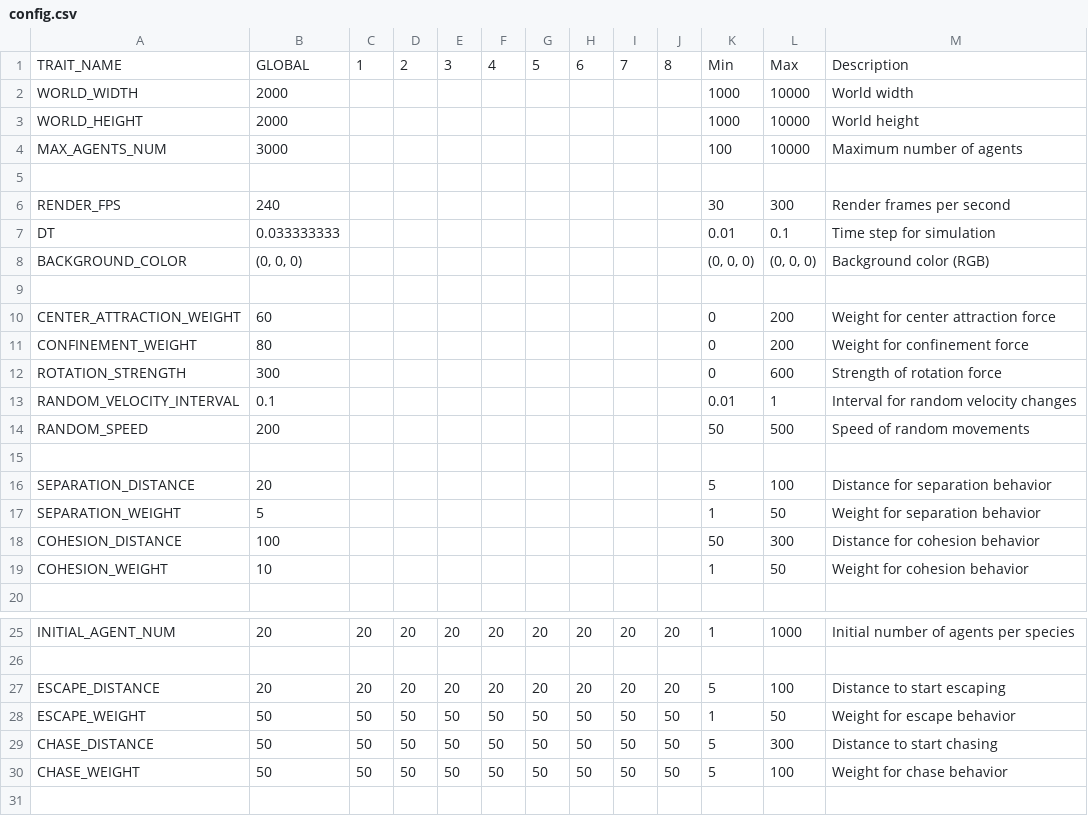
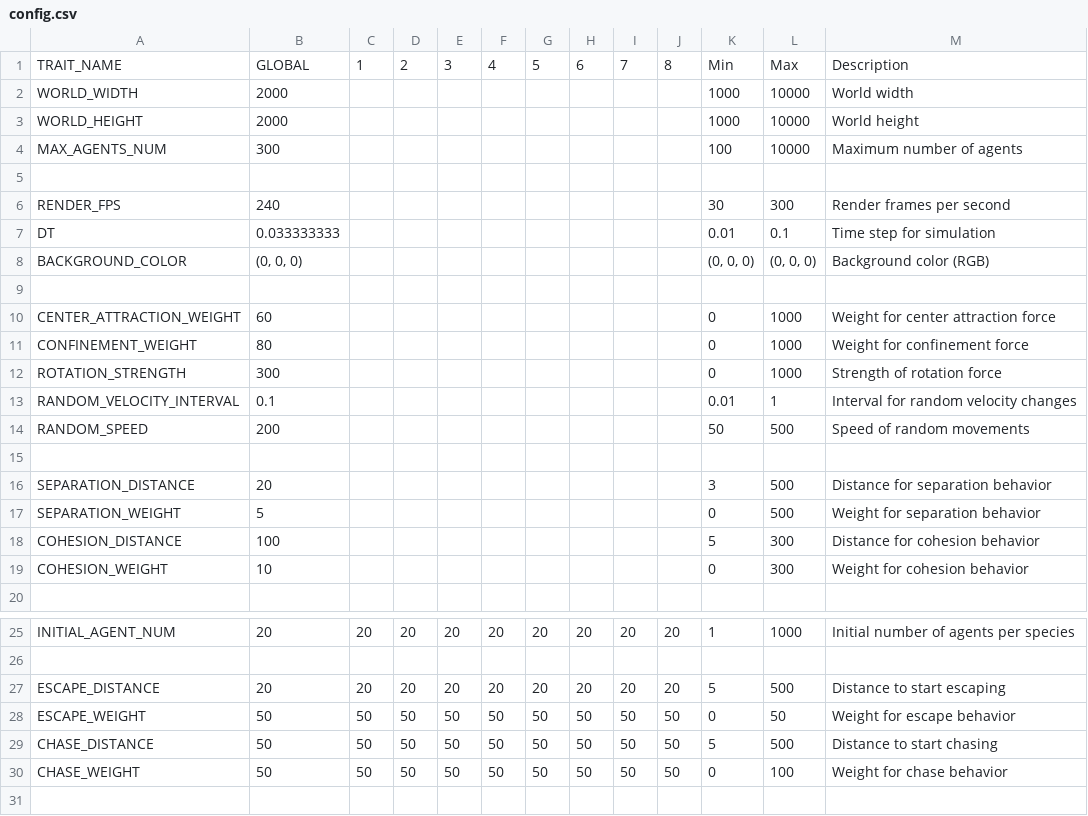
Before and after one commit to sw-sw-sw/yaorozu3b, a CSV file: config.csv, drawn as a sheet; only a part is shown, gaps mark what is left out.

Commit message:
config.csv変更

```diff
--- a/config.csv
+++ b/config.csv
@@ -3,3 +3,3 @@ WORLD_WIDTH,2000,,,,,,,,,1000,10000,World width
 WORLD_HEIGHT,2000,,,,,,,,,1000,10000,World height
-MAX_AGENTS_NUM,3000,,,,,,,,,100,10000,Maximum number of agents
+MAX_AGENTS_NUM,300,,,,,,,,,100,10000,Maximum number of agents
 ,,,,,,,,,,,,
@@ -9,5 +9,5 @@ BACKGROUND_COLOR,"(0, 0, 0)",,,,,,,,,"(0, 0, 0)","(0, 0, 0)",Background color (R
 ,,,,,,,,,,,,
-CENTER_ATTRACTION_WEIGHT,60,,,,,,,,,0,200,Weight for center attraction force
-CONFINEMENT_WEIGHT,80,,,,,,,,,0,200,Weight for confinement force
-ROTATION_STRENGTH,300,,,,,,,,,0,600,Strength of rotation force
+CENTER_ATTRACTION_WEIGHT,60,,,,,,,,,0,1000,Weight for center attraction force
+CONFINEMENT_WEIGHT,80,,,,,,,,,0,1000,Weight for confinement force
+ROTATION_STRENGTH,300,,,,,,,,,0,1000,Strength of rotation force
 RANDOM_VELOCITY_INTERVAL,0.1,,,,,,,,,0.01,1,Interval for random velocity changes
@@ -15,6 +15,6 @@ RANDOM_SPEED,200,,,,,,,,,50,500,Speed of random movements
 ,,,,,,,,,,,,
-SEPARATION_DISTANCE,20,,,,,,,,,5,100,Distance for separation behavior
-SEPARATION_WEIGHT,5,,,,,,,,,1,50,Weight for separation behavior
-COHESION_DISTANCE,100,,,,,,,,,50,300,Distance for cohesion behavior
-COHESION_WEIGHT,10,,,,,,,,,1,50,Weight for cohesion behavior
+SEPARATION_DISTANCE,20,,,,,,,,,3,500,Distance for separation behavior
+SEPARATION_WEIGHT,5,,,,,,,,,0,500,Weight for separation behavior
+COHESION_DISTANCE,100,,,,,,,,,5,300,Distance for cohesion behavior
+COHESION_WEIGHT,10,,,,,,,,,0,300,Weight for cohesion behavior
 ,,,,,,,,,,,,
@@ -26,6 +26,6 @@ INITIAL_AGENT_NUM,20,20,20,20,20,20,20,20,20,1,1000,Initial number of agents per
 ,,,,,,,,,,,,
-ESCAPE_DISTANCE,20,20,20,20,20,20,20,20,20,5,100,Distance to start escaping
-ESCAPE_WEIGHT,50,50,50,50,50,50,50,50,50,1,50,Weight for escape behavior
-CHASE_DISTANCE,50,50,50,50,50,50,50,50,50,5,300,Distance to start chasing
-CHASE_WEIGHT,50,50,50,50,50,50,50,50,50,5,100,Weight for chase behavior
+ESCAPE_DISTANCE,20,20,20,20,20,20,20,20,20,5,500,Distance to start escaping
+ESCAPE_WEIGHT,50,50,50,50,50,50,50,50,50,0,50,Weight for escape behavior
+CHASE_DISTANCE,50,50,50,50,50,50,50,50,50,5,500,Distance to start chasing
+CHASE_WEIGHT,50,50,50,50,50,50,50,50,50,0,100,Weight for chase behavior
 ,,,,,,,,,,,,
```
